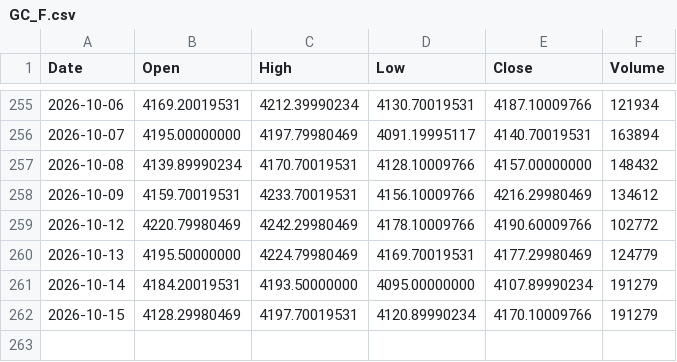
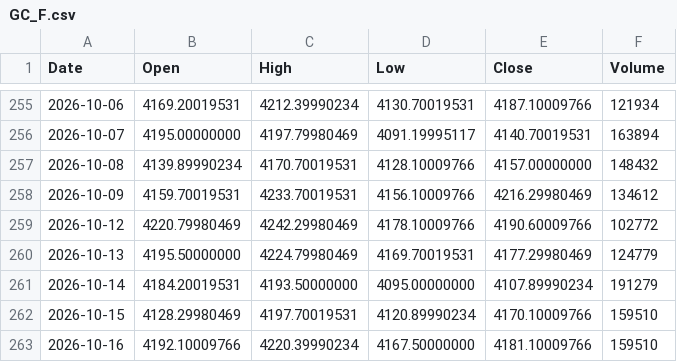
Before and after one commit to originaonxi/nse-value-lens, a CSV file: data/global_prices/GC_F.csv, drawn as a sheet; only a part is shown, gaps mark what is left out.

```diff
--- a/data/global_prices/GC_F.csv
+++ b/data/global_prices/GC_F.csv
@@ -261,2 +261,3 @@ Date,Open,High,Low,Close,Volume
 2026-10-14,4184.20019531,4193.50000000,4095.00000000,4107.89990234,191279
-2026-10-15,4128.29980469,4197.70019531,4120.89990234,4170.10009766,191279
+2026-10-15,4128.29980469,4197.70019531,4120.89990234,4170.10009766,159510
+2026-10-16,4192.10009766,4220.39990234,4167.50000000,4181.10009766,159510
```
Also changed, not shown: data/global_prices/CC_F.csv, data/global_prices/PA_F.csv, 24 other files.
